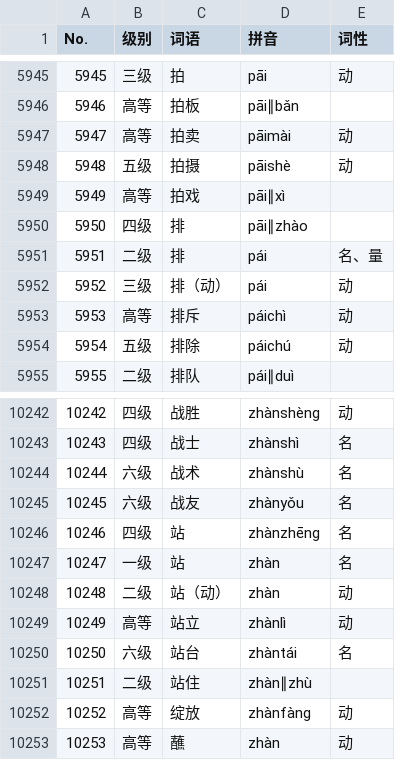
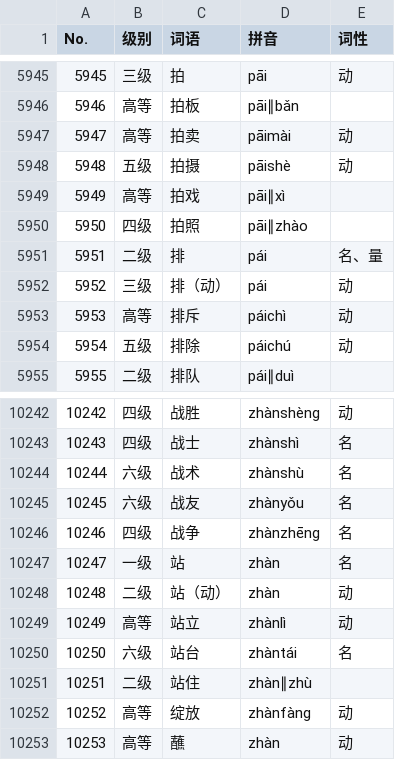
Before and after one commit to shawkynasr/HSK-official-Query-System, a CSV file: 词汇.csv, drawn as a sheet; only a part is shown, gaps mark what is left out.

Commit message:
Update 词汇.csv
3595：会 to 汇率
5950：排 to 拍照
10246：站 to 战争

```diff
--- a/词汇.csv
+++ b/词汇.csv
@@ -5949,3 +5949,3 @@ No.,级别,词语,拼音,词性
 5949,高等,拍戏,pāi∥xì,
-5950,四级,排,pāi∥zhào,
+5950,四级,拍照,pāi∥zhào,
 5951,二级,排,pái,名、量
@@ -10245,3 +10245,3 @@ No.,级别,词语,拼音,词性
 10245,六级,战友,zhànyǒu,名
-10246,四级,站,zhànzhēng,名
+10246,四级,战争,zhànzhēng,名
 10247,一级,站,zhàn,名
```
